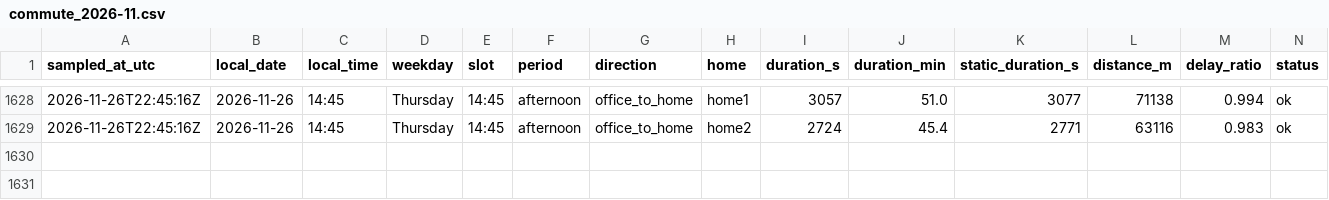
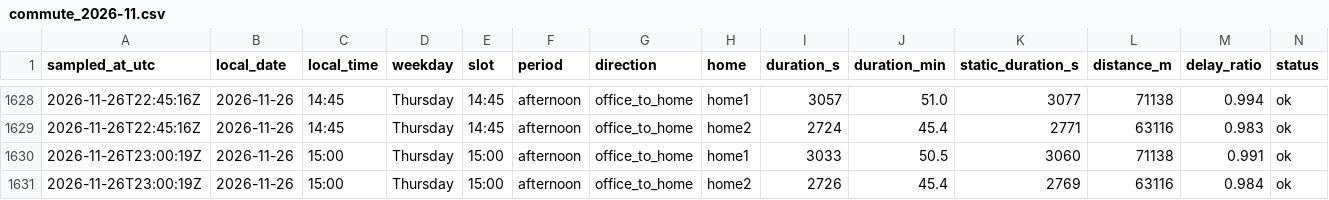
Before and after one commit to sesenht/commute-tracker, a CSV file: data/commute_2026-11.csv, drawn as a sheet; only a part is shown, gaps mark what is left out; rows hold the shown columns only; the diff names each change by its address in the sheet, - before the commit and + after, or states it on an @@ line.

Commit message:
log: 2026-11-26T23:00Z sample

```diff
--- a/data/commute_2026-11.csv
+++ b/data/commute_2026-11.csv
+row 1630: 2026-11-26T23:00:19Z | 2026-11-26 | 15:00 | Thursday | 15:00 | afternoon | office_to_home | home1 | 3033 | 50.5 | 3060 | 71138 | 0.991 | ok
+row 1631: 2026-11-26T23:00:19Z | 2026-11-26 | 15:00 | Thursday | 15:00 | afternoon | office_to_home | home2 | 2726 | 45.4 | 2769 | 63116 | 0.984 | ok
```
Also changed, not shown: 2 other files.
